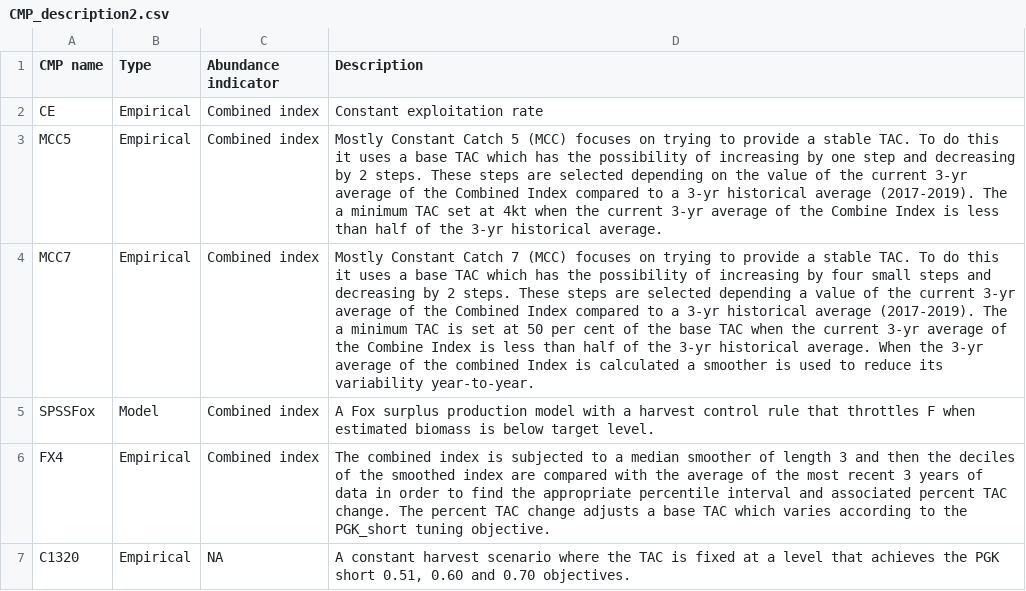
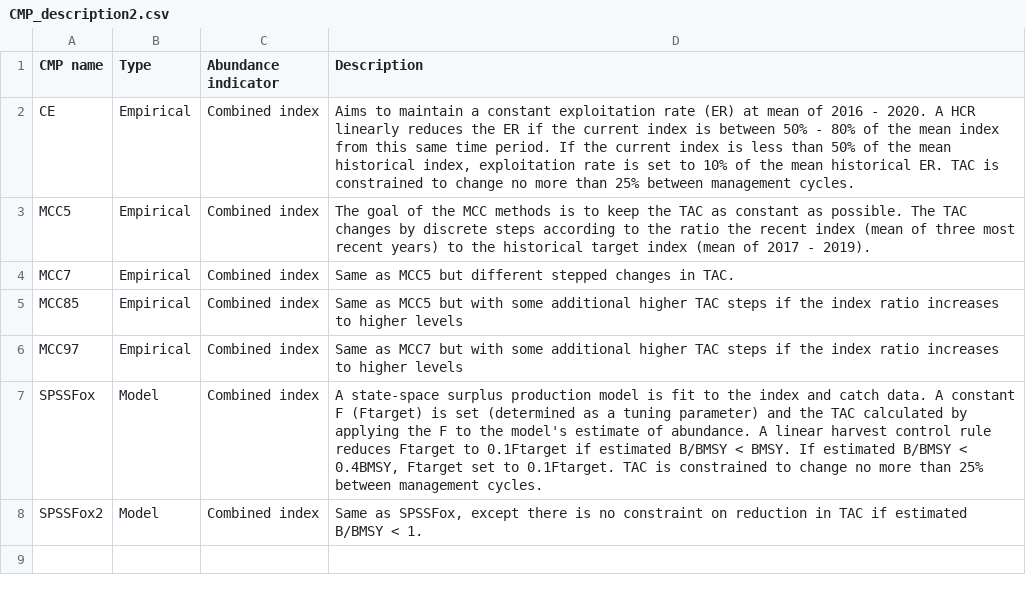
Before and after one commit to ICCAT/nswo-mse, a CSV file: inst/CMP_description2.csv, drawn as a sheet; removed rows and columns are numbered as before the commit, all else as after; the diff names each change by its address in the sheet, - before the commit and + after, or states it on an @@ line.

```diff
--- a/inst/CMP_description2.csv
+++ b/inst/CMP_description2.csv
-D2 (Description): Constant exploitation rate
+D2 (Description): Aims to maintain a constant exploitation rate (ER) at mean of 2016 - 2020. A HCR linearly reduces the ER if the current index is between 50% - 80% of the mean index from this same time period. If the current index is less than 50% of the mean historical index, exploitation rate is set to 10% of the mean historical ER. TAC is constrained to change no more than 25% between management cycles.
-D3 (Description): Mostly Constant Catch 5 (MCC) focuses on trying to provide a stable TAC. To do this it uses a base TAC which has the possibility of increasing by one step and decreasing by 2 steps. These steps are selected depending on the value of the current 3-yr average of the Combined Index compared to a 3-yr historical average (2017-2019). The a minimum TAC set at 4kt when the current 3-yr average of the Combine Index is less than half of the 3-yr historical average.
+D3 (Description): The goal of the MCC methods is to keep the TAC as constant as possible. The TAC changes by discrete steps according to the ratio the recent index (mean of three most recent years) to the historical target index (mean of 2017 - 2019).
-D4 (Description): Mostly Constant Catch 7 (MCC) focuses on trying to provide a stable TAC. To do this it uses a base TAC which has the possibility of increasing by four small steps and decreasing by 2 steps. These steps are selected depending a value of the current 3-yr average of the Combined Index compared to a 3-yr historical average (2017-2019). The a minimum TAC is set at 50 per cent of the base TAC when the current 3-yr average of the Combine Index is less than half of the 3-yr historical average. When the 3-yr average of the combined Index is calculated a smoother is used to reduce its variability year-to-year.
+D4 (Description): Same as MCC5 but different stepped changes in TAC.
+row 5: MCC85 | Empirical | Combined index | Same as MCC5 but with some additional higher TAC steps if the index ratio increases to higher levels
+row 6: MCC97 | Empirical | Combined index | Same as MCC7 but with some additional higher TAC steps if the index ratio increases to higher levels
-D7 (Description): A Fox surplus production model with a harvest control rule that throttles F when estimated biomass is below target level.
+D7 (Description): A state-space surplus production model is fit to the index and catch data. A constant F (Ftarget) is set (determined as a tuning parameter) and the TAC calculated by applying the F to the model's estimate of abundance. A linear harvest control rule reduces Ftarget to 0.1Ftarget if estimated B/BMSY < BMSY. If estimated B/BMSY < 0.4BMSY, Ftarget set to 0.1Ftarget. TAC is constrained to change no more than 25% between management cycles.
-row 6: FX4 | Empirical | Combined index | The combined index is subjected to a median smoother of length 3 and then the deciles of the smoothed index are compared with the average of the most recent 3 years of data in order to find the appropriate percentile interval and associated percent TAC change. The percent TAC change adjusts a base TAC which varies according to the PGK_short tuning objective.
-row 7: C1320 | Empirical | NA | A constant harvest scenario where the TAC is fixed at a level that achieves the PGK short 0.51, 0.60 and 0.70 objectives.
+row 8: SPSSFox2 | Model | Combined index | Same as SPSSFox, except there is no constraint on reduction in TAC if estimated B/BMSY < 1.
```
Also changed, not shown: 13 other files.
